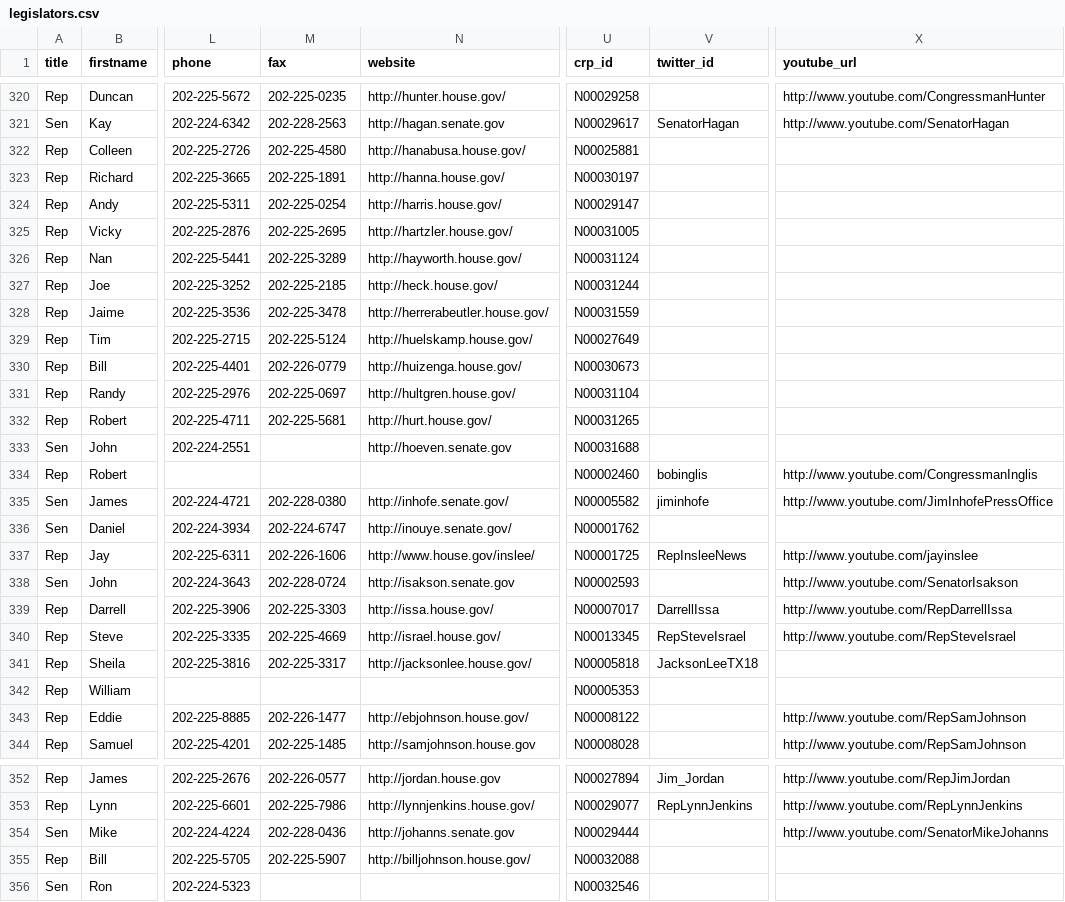
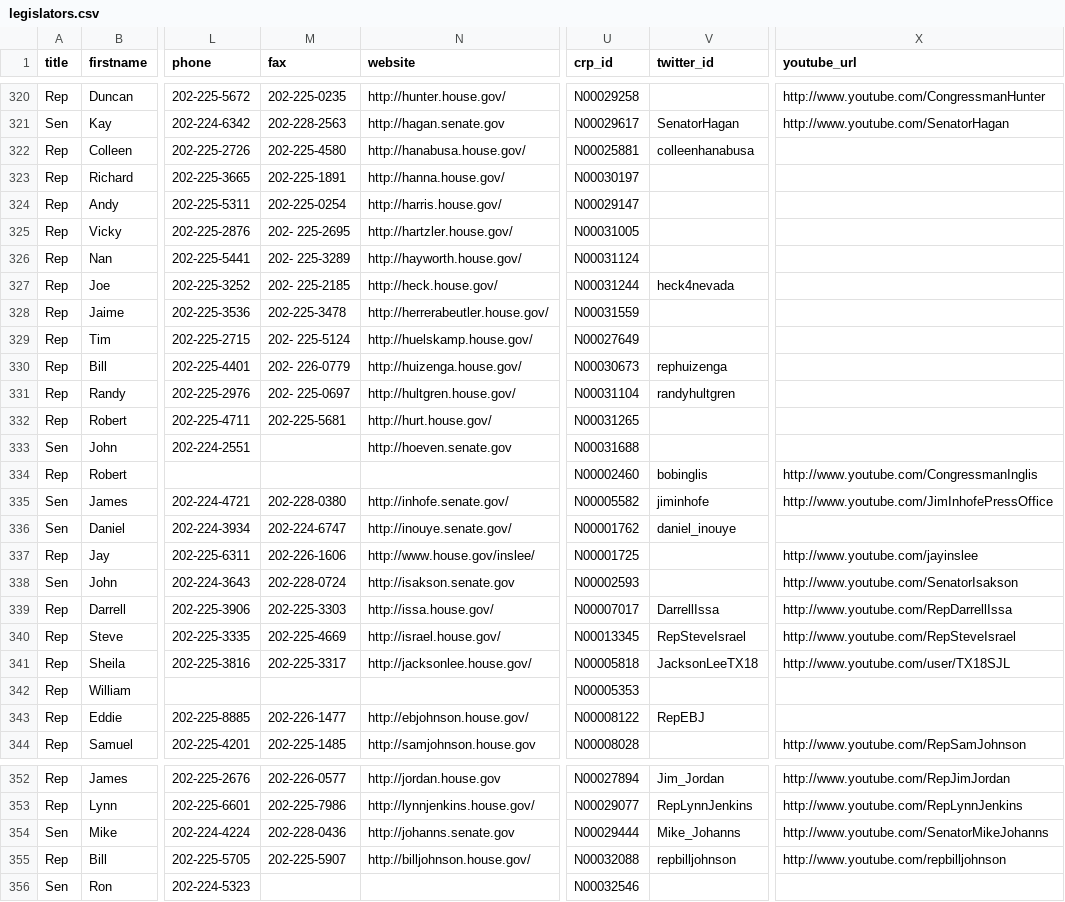
Before and after one commit to maco/apidata, a CSV file: legislators/legislators.csv, drawn as a sheet; only a part is shown, gaps mark what is left out; the diff covers the shown part only; the diff names each change by its address in the sheet, - before the commit and + after, or states it on an @@ line.

Commit message:
new twitter_ids

```diff
--- a/legislators/legislators.csv
+++ b/legislators/legislators.csv
-V322 (twitter_id): (empty)
+V322 (twitter_id): colleenhanabusa
-M325 (fax): 202-225-2695
+M325 (fax): 202- 225-2695
-M326 (fax): 202-225-3289
+M326 (fax): 202- 225-3289
-M327 (fax): 202-225-2185
+M327 (fax): 202- 225-2185
-V327 (twitter_id): (empty)
+V327 (twitter_id): heck4nevada
-M329 (fax): 202-225-5124
+M329 (fax): 202- 225-5124
-M330 (fax): 202-226-0779
+M330 (fax): 202- 226-0779
-V330 (twitter_id): (empty)
+V330 (twitter_id): rephuizenga
-M331 (fax): 202-225-0697
+M331 (fax): 202- 225-0697
-V331 (twitter_id): (empty)
+V331 (twitter_id): randyhultgren
-V336 (twitter_id): (empty)
+V336 (twitter_id): daniel_inouye
-V337 (twitter_id): RepInsleeNews
+V337 (twitter_id): (empty)
-X341 (youtube_url): (empty)
+X341 (youtube_url): http://www.youtube.com/user/TX18SJL
-V343 (twitter_id): (empty)
+V343 (twitter_id): RepEBJ
-X343 (youtube_url): http://www.youtube.com/RepSamJohnson
+X343 (youtube_url): (empty)
-V354 (twitter_id): (empty)
+V354 (twitter_id): Mike_Johanns
-V355 (twitter_id): (empty)
+V355 (twitter_id): repbilljohnson
-X355 (youtube_url): (empty)
+X355 (youtube_url): http://www.youtube.com/repbilljohnson
```
Also changed, not shown: 173 edited cells elsewhere in this file.
